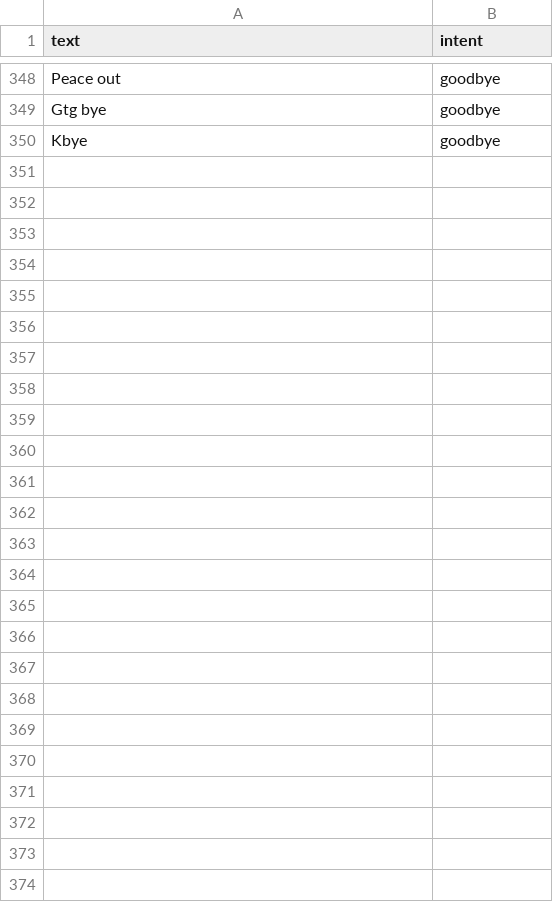
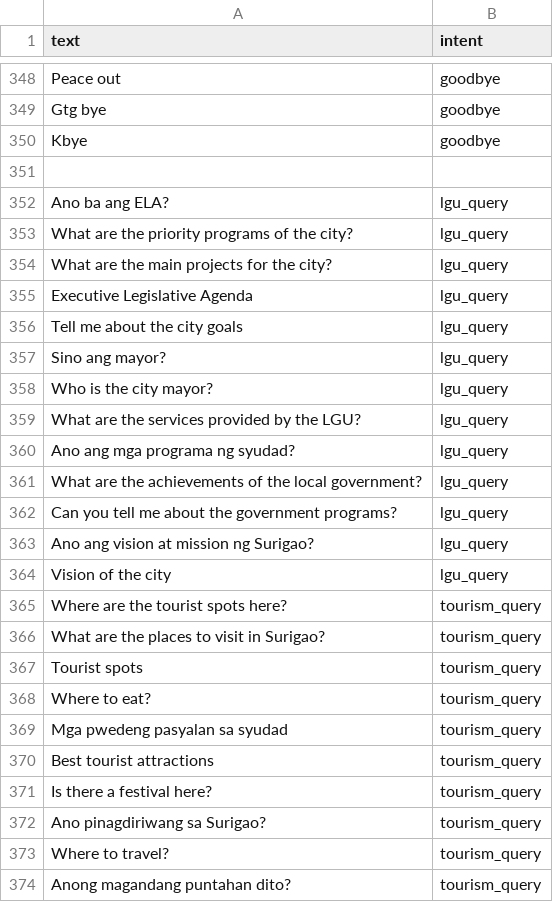
Before and after one commit to Rensu2k/AI-Engine, a CSV file: ml_data/intent_training.csv, drawn as a sheet; only a part is shown, gaps mark what is left out.

Commit message:
Added RAG intents to training data

```diff
--- a/ml_data/intent_training.csv
+++ b/ml_data/intent_training.csv
@@ -350 +350,25 @@ Gtg bye,goodbye
 Kbye,goodbye
+
+Ano ba ang ELA?,lgu_query
+What are the priority programs of the city?,lgu_query
+What are the main projects for the city?,lgu_query
+Executive Legislative Agenda,lgu_query
+Tell me about the city goals,lgu_query
+Sino ang mayor?,lgu_query
+Who is the city mayor?,lgu_query
+What are the services provided by the LGU?,lgu_query
+Ano ang mga programa ng syudad?,lgu_query
+What are the achievements of the local government?,lgu_query
+Can you tell me about the government programs?,lgu_query
+Ano ang vision at mission ng Surigao?,lgu_query
+Vision of the city,lgu_query
+Where are the tourist spots here?,tourism_query
+What are the places to visit in Surigao?,tourism_query
+Tourist spots,tourism_query
+Where to eat?,tourism_query
+Mga pwedeng pasyalan sa syudad,tourism_query
+Best tourist attractions,tourism_query
+Is there a festival here?,tourism_query
+Ano pinagdiriwang sa Surigao?,tourism_query
+Where to travel?,tourism_query
+Anong magandang puntahan dito?,tourism_query
```
